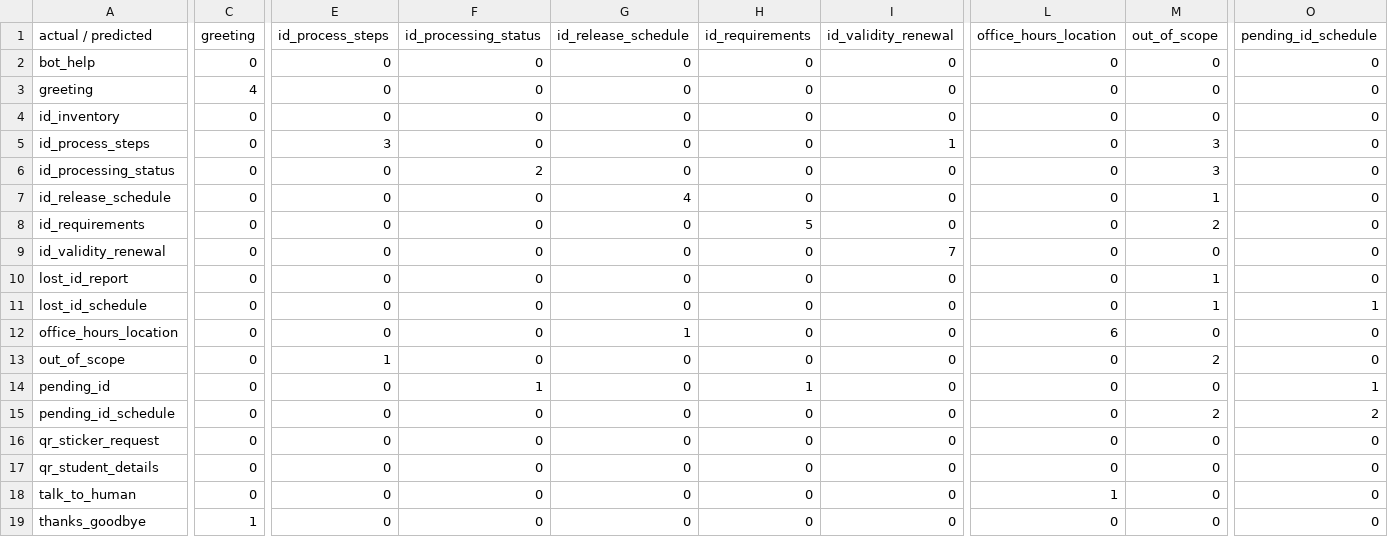
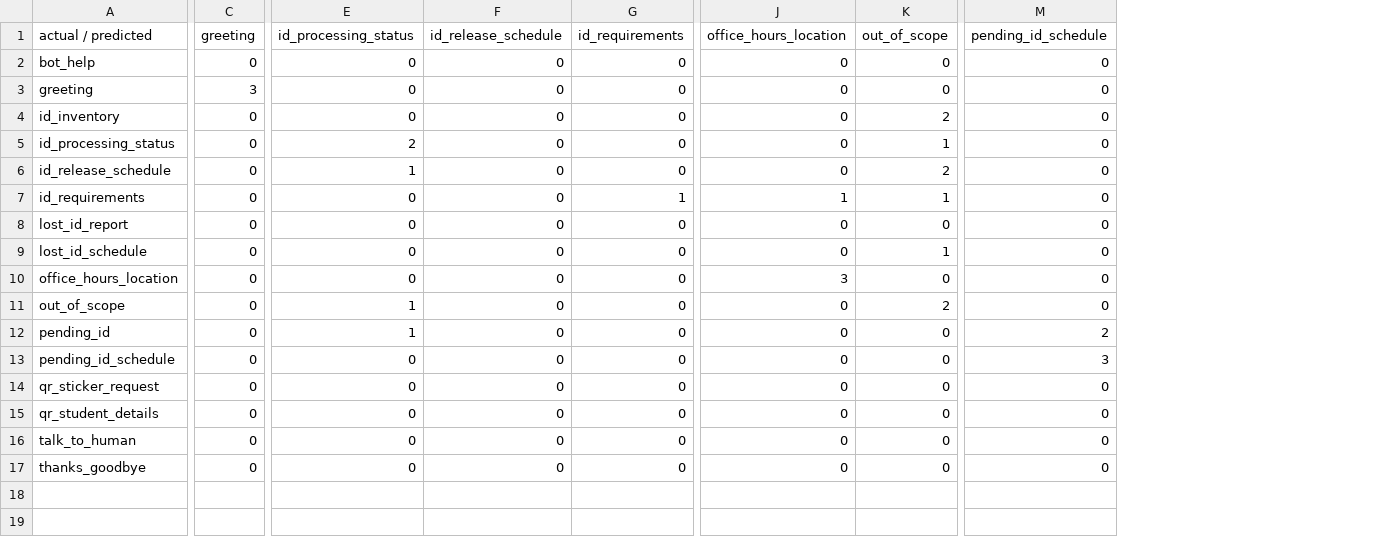
Before and after one commit to StillChoosingYou/AI-chatbot, a CSV file: data/training/confusion_matrix.csv, drawn as a sheet; only a part is shown, gaps mark what is left out; removed rows and columns are numbered as before the commit, all else as after; rows hold the shown columns only; the diff covers the shown part only; the diff names each change by its address in the sheet, - before the commit and + after, or states it on an @@ line.

```diff
--- a/data/training/confusion_matrix.csv
+++ b/data/training/confusion_matrix.csv
-column E (id_process_steps), rows 2-4: all 0; rows 6-8: all 0; rows 10-19: 0 | 0 | 0 | 1 | 0 | 0 | 0 | 0 | 0 | 0
-column I (id_validity_renewal), rows 2-4: all 0; rows 6-8: all 0; rows 10-19: all 0
-C3 (greeting): 4
+C3 (greeting): 3
-K4 (out_of_scope): 0
+K4 (out_of_scope): 2
-row 5: id_process_steps | 0 | 3 | 0 | 0 | 0 | 1 | 0 | 3 | 0
-K5 (out_of_scope): 3
+K5 (out_of_scope): 1
-E6 (id_processing_status): 0
+E6 (id_processing_status): 1
-F6 (id_release_schedule): 4
+F6 (id_release_schedule): 0
-K6 (out_of_scope): 1
+K6 (out_of_scope): 2
-G7 (id_requirements): 5
+G7 (id_requirements): 1
-J7 (office_hours_location): 0
+J7 (office_hours_location): 1
-K7 (out_of_scope): 2
+K7 (out_of_scope): 1
-row 9: id_validity_renewal | 0 | 0 | 0 | 0 | 0 | 7 | 0 | 0 | 0
-K8 (out_of_scope): 1
+K8 (out_of_scope): 0
-M9 (pending_id_schedule): 1
+M9 (pending_id_schedule): 0
-F10 (id_release_schedule): 1
+F10 (id_release_schedule): 0
-J10 (office_hours_location): 6
+J10 (office_hours_location): 3
-E11 (id_processing_status): 0
+E11 (id_processing_status): 1
-G12 (id_requirements): 1
+G12 (id_requirements): 0
-M12 (pending_id_schedule): 1
+M12 (pending_id_schedule): 2
-K13 (out_of_scope): 2
+K13 (out_of_scope): 0
-M13 (pending_id_schedule): 2
+M13 (pending_id_schedule): 3
-J16 (office_hours_location): 1
+J16 (office_hours_location): 0
-C17 (greeting): 1
+C17 (greeting): 0
```
Also changed, not shown: 8 edited cells elsewhere in this file, data/training/predictions.csv, 3 other files.
